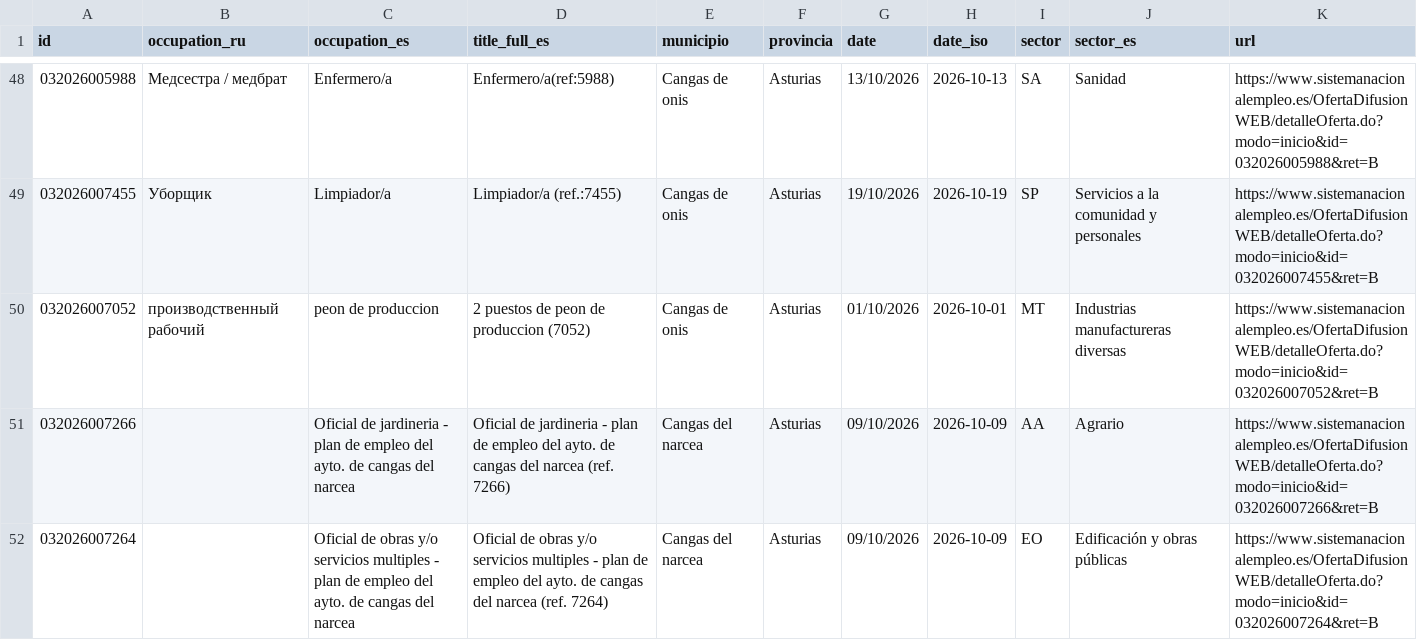
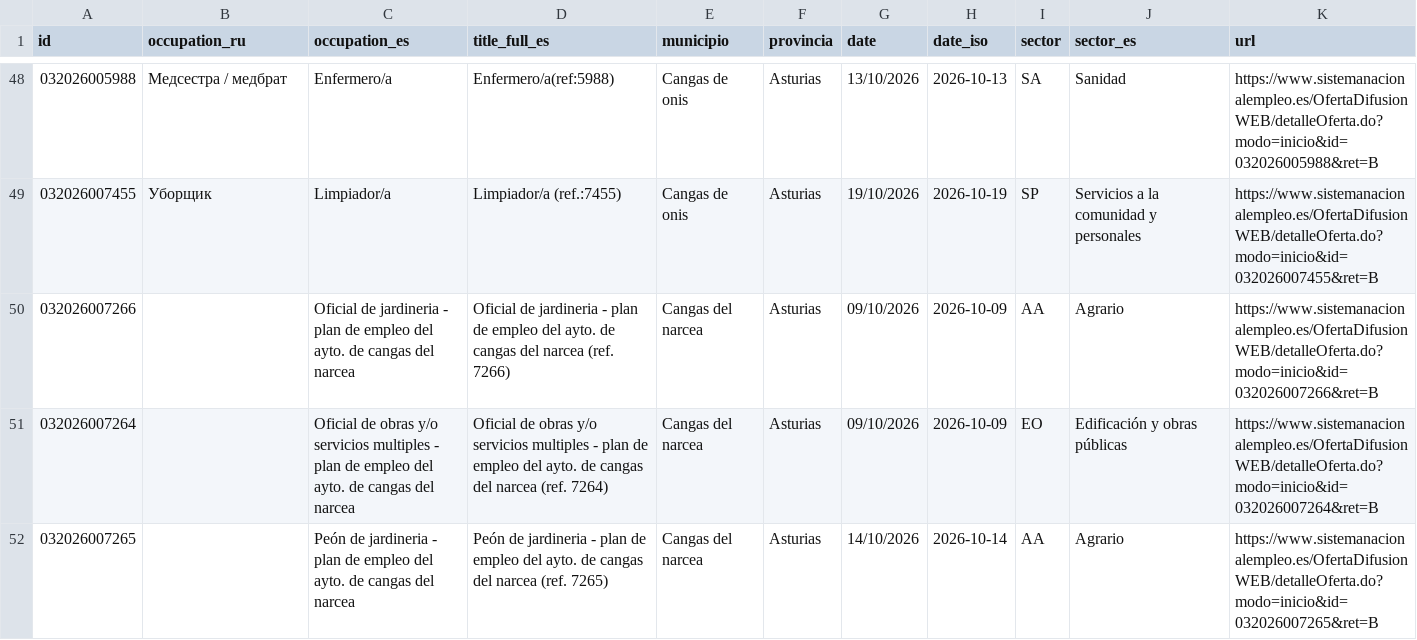
Before and after one commit to RealBuddy/sepe-jobs, a CSV file: catalog.csv, drawn as a sheet; only a part is shown, gaps mark what is left out; the shorter side is filled out with more unchanged rows; removed rows and columns are numbered as before the commit, all else as after; the diff covers the shown part only; the diff names each change by its address in the sheet, - before the commit and + after, or states it on an @@ line.

```diff
--- a/catalog.csv
+++ b/catalog.csv
-row 50: 032026007052 | производственный рабочий | peon de produccion | 2 puestos de peon de produccion (7052) | Cangas de onis | Asturias | 01/10/2026 | 2026-10-01 | MT | Industrias manufactureras diversas | https://www.sistemanacionalempleo.es/OfertaDifusionWEB/detalleOferta.do?modo=inicio&id=032026007052&ret=B
```
Also changed, not shown: 2 added rows and 2 removed rows elsewhere in this file, 8 other files.
